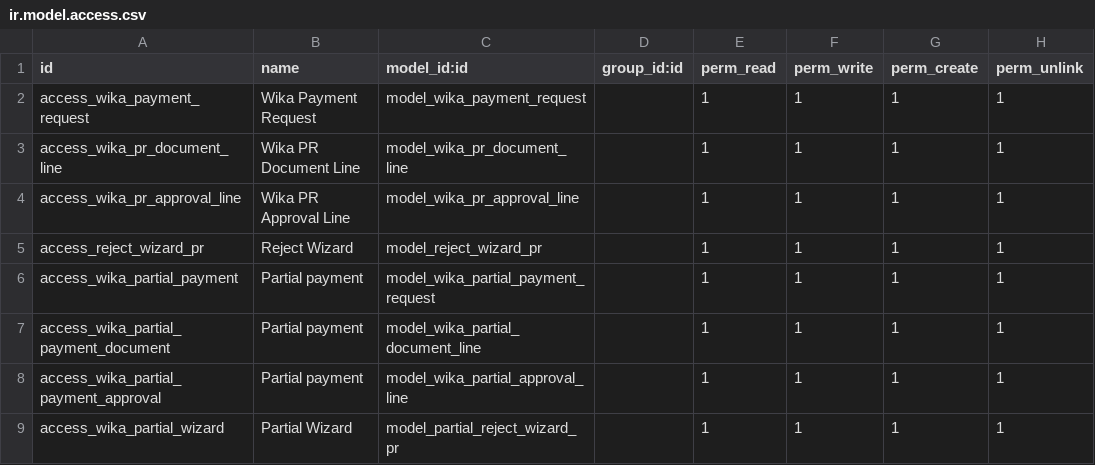
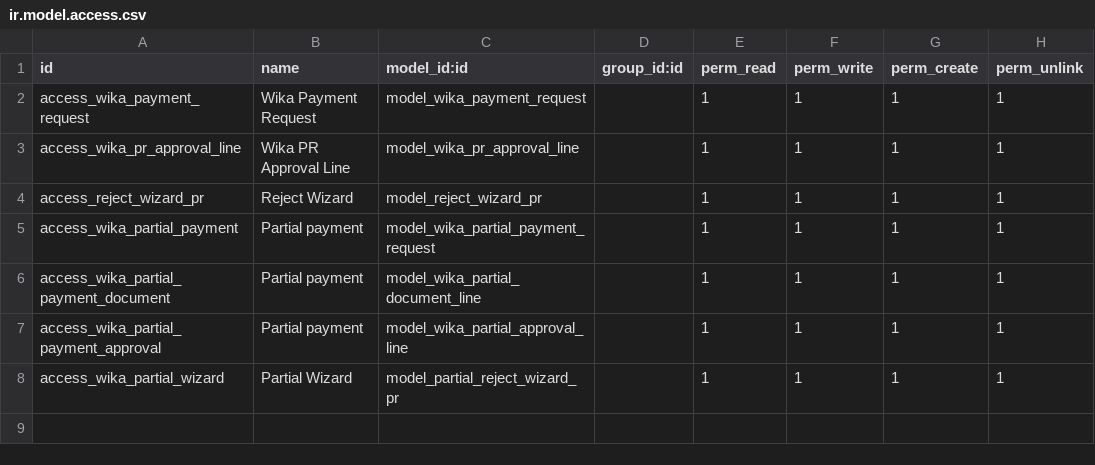
Before and after one commit to Firgy014/wika_digital_invoice, a CSV file: wika_payment_request/security/ir.model.access.csv, drawn as a sheet.

```diff
--- a/wika_payment_request/security/ir.model.access.csv
+++ b/wika_payment_request/security/ir.model.access.csv
@@ -2,3 +2,2 @@ id,name,model_id:id,group_id:id,perm_read,perm_write,perm_create,perm_unlink
 access_wika_payment_request, Wika Payment Request,model_wika_payment_request,,1,1,1,1
-access_wika_pr_document_line, Wika PR Document Line,model_wika_pr_document_line,,1,1,1,1
 access_wika_pr_approval_line, Wika PR Approval Line,model_wika_pr_approval_line,,1,1,1,1
```
Also changed, not shown: 9 other files.
